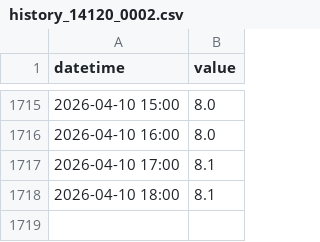
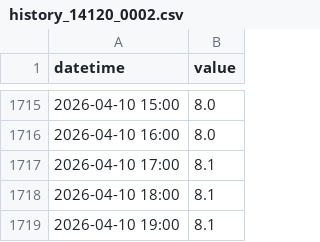
Before and after one commit to eeighgn-mountmellick/mountmeeick_bot, a CSV file: history_14120_0002.csv, drawn as a sheet; only a part is shown, gaps mark what is left out; the diff names each change by its address in the sheet, - before the commit and + after, or states it on an @@ line.

```diff
--- a/history_14120_0002.csv
+++ b/history_14120_0002.csv
+row 1719: 2026-04-10 19:00 | 8.1
```
Also changed, not shown: history_14120_0001.csv, history_14121_0001.csv, 1 other file.
